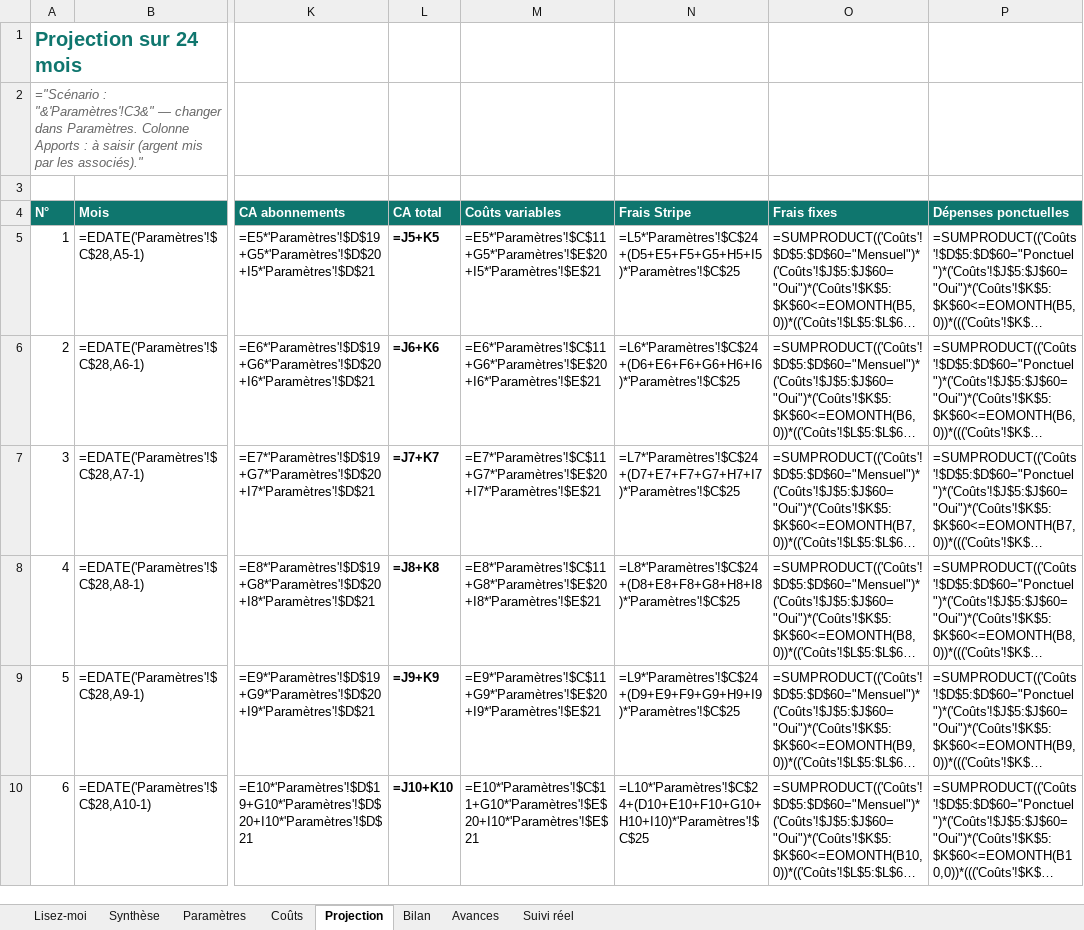
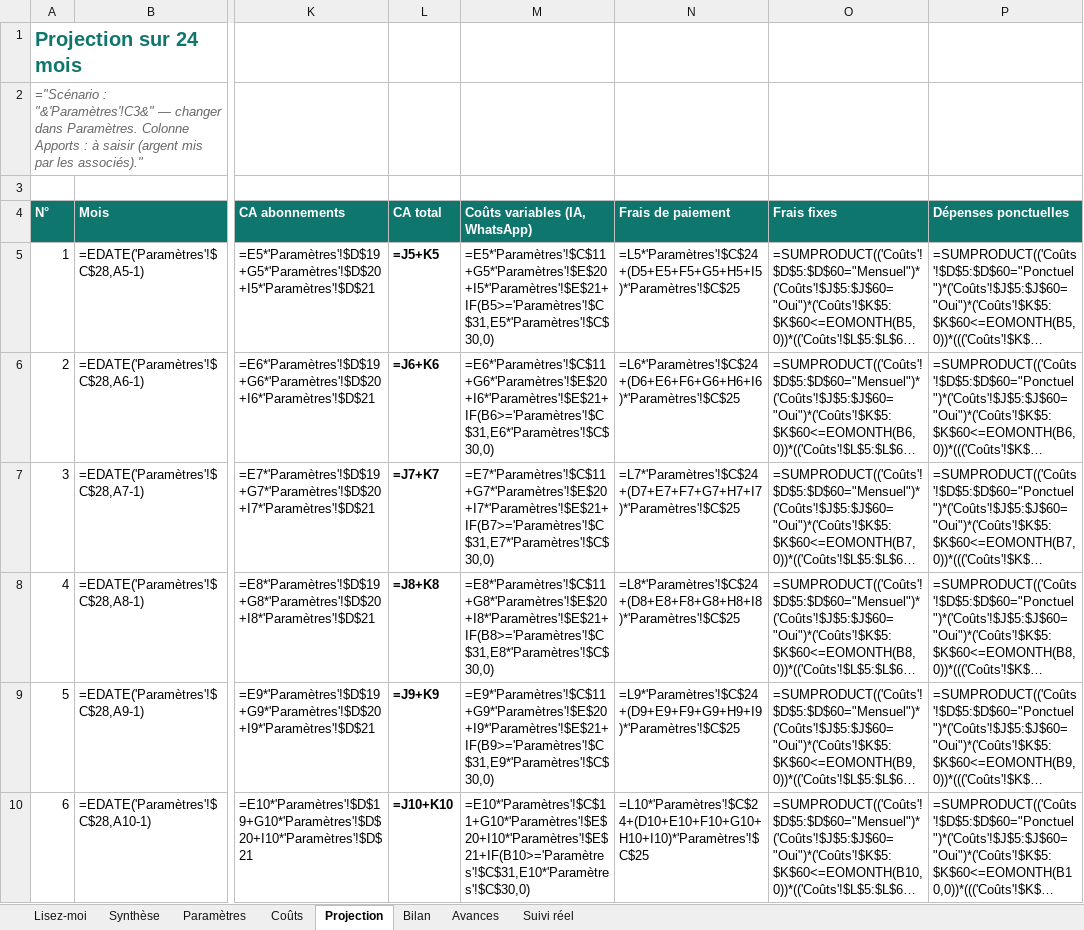
Before and after one commit to daoudadansopro/ia-factor-admin, an Excel workbook: finances/IA-Factor-finances.xlsx, sheet Projection, drawn as a sheet; only a part is shown, gaps mark what is left out; long unchanged cells end in …; values as stored, in another font and other column widths than the file's, no borders; formulas without a stored value are shown as written; conditional formats not drawn; the diff covers the shown part only; the diff names each change by its address in the sheet, - before the commit and + after, or states it on an @@ line.

Commit message:
Finances: WhatsApp cost from Dec 2026, customers pay by bank transfer, ai-team.fr amount

```diff
--- a/finances/IA-Factor-finances.xlsx (sheet Projection)
+++ b/finances/IA-Factor-finances.xlsx (sheet Projection)
-M4: Coûts variables
+M4: Coûts variables (IA, WhatsApp)
-N4: Frais Stripe
+N4: Frais de paiement
-M5 (Coûts variables (IA, WhatsApp)): =E5*'Paramètres'!$C$11+G5*'Paramètres'!$E$20+I5*'Paramètres'!$E$21
+M5 (Coûts variables (IA, WhatsApp)): =E5*'Paramètres'!$C$11+G5*'Paramètres'!$E$20+I5*'Paramètres'!$E$21+IF(B5>='Paramètres'!$C$31,E5*'Paramètres'!$C$30,0)
-M6 (Coûts variables (IA, WhatsApp)): =E6*'Paramètres'!$C$11+G6*'Paramètres'!$E$20+I6*'Paramètres'!$E$21
+M6 (Coûts variables (IA, WhatsApp)): =E6*'Paramètres'!$C$11+G6*'Paramètres'!$E$20+I6*'Paramètres'!$E$21+IF(B6>='Paramètres'!$C$31,E6*'Paramètres'!$C$30,0)
-M7 (Coûts variables (IA, WhatsApp)): =E7*'Paramètres'!$C$11+G7*'Paramètres'!$E$20+I7*'Paramètres'!$E$21
+M7 (Coûts variables (IA, WhatsApp)): =E7*'Paramètres'!$C$11+G7*'Paramètres'!$E$20+I7*'Paramètres'!$E$21+IF(B7>='Paramètres'!$C$31,E7*'Paramètres'!$C$30,0)
-M8 (Coûts variables (IA, WhatsApp)): =E8*'Paramètres'!$C$11+G8*'Paramètres'!$E$20+I8*'Paramètres'!$E$21
+M8 (Coûts variables (IA, WhatsApp)): =E8*'Paramètres'!$C$11+G8*'Paramètres'!$E$20+I8*'Paramètres'!$E$21+IF(B8>='Paramètres'!$C$31,E8*'Paramètres'!$C$30,0)
-M9 (Coûts variables (IA, WhatsApp)): =E9*'Paramètres'!$C$11+G9*'Paramètres'!$E$20+I9*'Paramètres'!$E$21
+M9 (Coûts variables (IA, WhatsApp)): =E9*'Paramètres'!$C$11+G9*'Paramètres'!$E$20+I9*'Paramètres'!$E$21+IF(B9>='Paramètres'!$C$31,E9*'Paramètres'!$C$30,0)
-M10 (Coûts variables (IA, WhatsApp)): =E10*'Paramètres'!$C$11+G10*'Paramètres'!$E$20+I10*'Paramètres'!$E$21
+M10 (Coûts variables (IA, WhatsApp)): =E10*'Paramètres'!$C$11+G10*'Paramètres'!$E$20+I10*'Paramètres'!$E$21+IF(B10>='Paramètres'!$C$31,E10*'Paramètres'!$C$30,0)
```
Also changed, not shown: 18 edited cells elsewhere in this sheet, sheet Paramètres, sheet Coûts, sheet Synthèse, sheet Avances, sheet Bilan, 1 other file.
